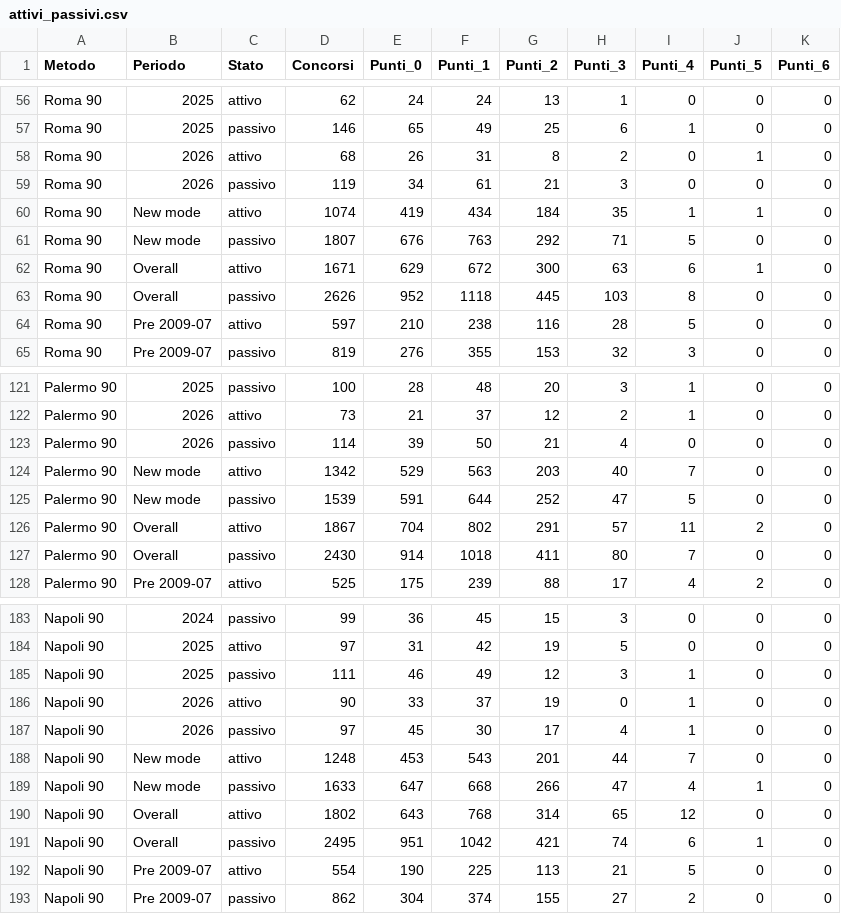
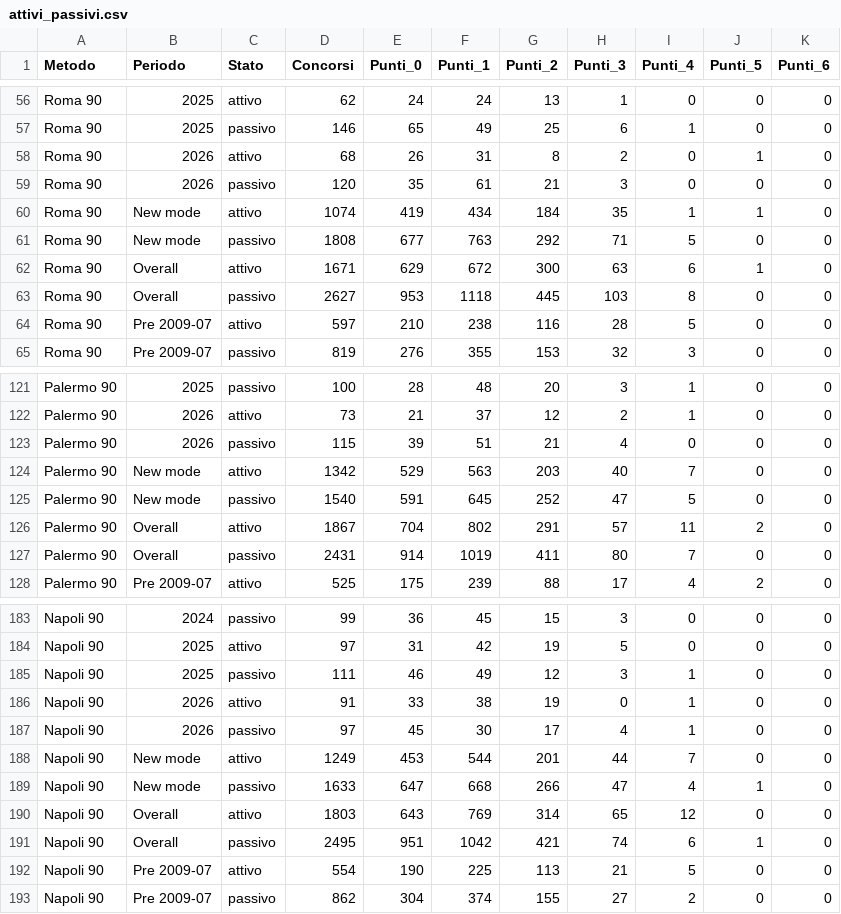
Before and after one commit to giolanni/Senalox2.0, a CSV file: analysis/output/trigger_ruote/attivi_passivi.csv, drawn as a sheet; only a part is shown, gaps mark what is left out; the diff covers the shown part only.

```diff
--- a/analysis/output/trigger_ruote/attivi_passivi.csv
+++ b/analysis/output/trigger_ruote/attivi_passivi.csv
@@ -58,7 +58,7 @@ Roma 90;2025;passivo;146;65;49;25;6;1;0;0
 Roma 90;2026;attivo;68;26;31;8;2;0;1;0
-Roma 90;2026;passivo;119;34;61;21;3;0;0;0
+Roma 90;2026;passivo;120;35;61;21;3;0;0;0
 Roma 90;New mode;attivo;1074;419;434;184;35;1;1;0
-Roma 90;New mode;passivo;1807;676;763;292;71;5;0;0
+Roma 90;New mode;passivo;1808;677;763;292;71;5;0;0
 Roma 90;Overall;attivo;1671;629;672;300;63;6;1;0
-Roma 90;Overall;passivo;2626;952;1118;445;103;8;0;0
+Roma 90;Overall;passivo;2627;953;1118;445;103;8;0;0
 Roma 90;Pre 2009-07;attivo;597;210;238;116;28;5;0;0
@@ -122,7 +122,7 @@ Palermo 90;2025;passivo;100;28;48;20;3;1;0;0
 Palermo 90;2026;attivo;73;21;37;12;2;1;0;0
-Palermo 90;2026;passivo;114;39;50;21;4;0;0;0
+Palermo 90;2026;passivo;115;39;51;21;4;0;0;0
 Palermo 90;New mode;attivo;1342;529;563;203;40;7;0;0
-Palermo 90;New mode;passivo;1539;591;644;252;47;5;0;0
+Palermo 90;New mode;passivo;1540;591;645;252;47;5;0;0
 Palermo 90;Overall;attivo;1867;704;802;291;57;11;2;0
-Palermo 90;Overall;passivo;2430;914;1018;411;80;7;0;0
+Palermo 90;Overall;passivo;2431;914;1019;411;80;7;0;0
 Palermo 90;Pre 2009-07;attivo;525;175;239;88;17;4;2;0
@@ -185,7 +185,7 @@ Napoli 90;2025;attivo;97;31;42;19;5;0;0;0
 Napoli 90;2025;passivo;111;46;49;12;3;1;0;0
-Napoli 90;2026;attivo;90;33;37;19;0;1;0;0
+Napoli 90;2026;attivo;91;33;38;19;0;1;0;0
 Napoli 90;2026;passivo;97;45;30;17;4;1;0;0
-Napoli 90;New mode;attivo;1248;453;543;201;44;7;0;0
+Napoli 90;New mode;attivo;1249;453;544;201;44;7;0;0
 Napoli 90;New mode;passivo;1633;647;668;266;47;4;1;0
-Napoli 90;Overall;attivo;1802;643;768;314;65;12;0;0
+Napoli 90;Overall;attivo;1803;643;769;314;65;12;0;0
 Napoli 90;Overall;passivo;2495;951;1042;421;74;6;1;0
```
Also changed, not shown: 36 edited cells elsewhere in this file, analysis/output/trigger_ruote/attivazioni.csv, analysis/output/trigger_ruote/statistiche.csv, 4 other files.
